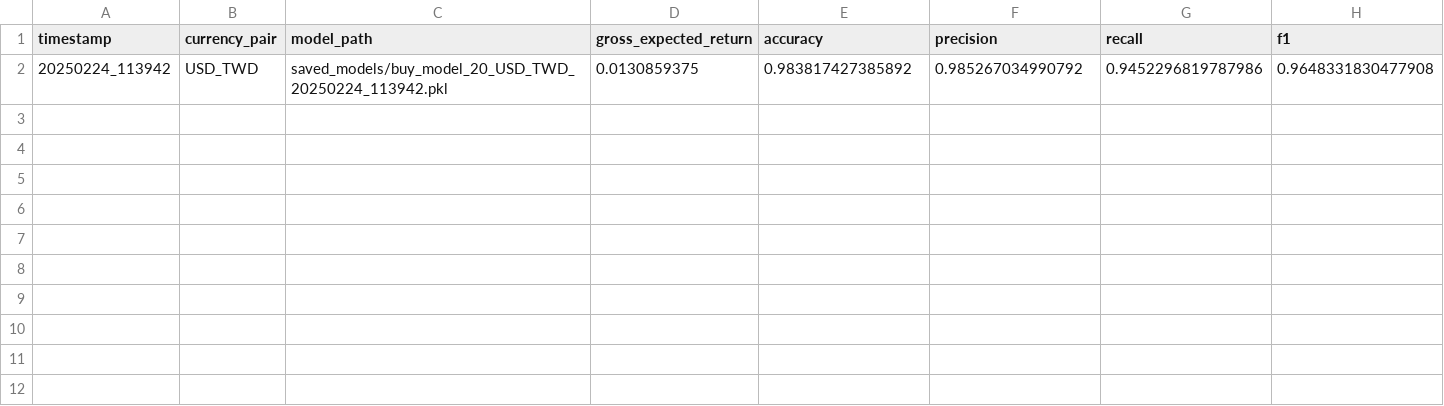
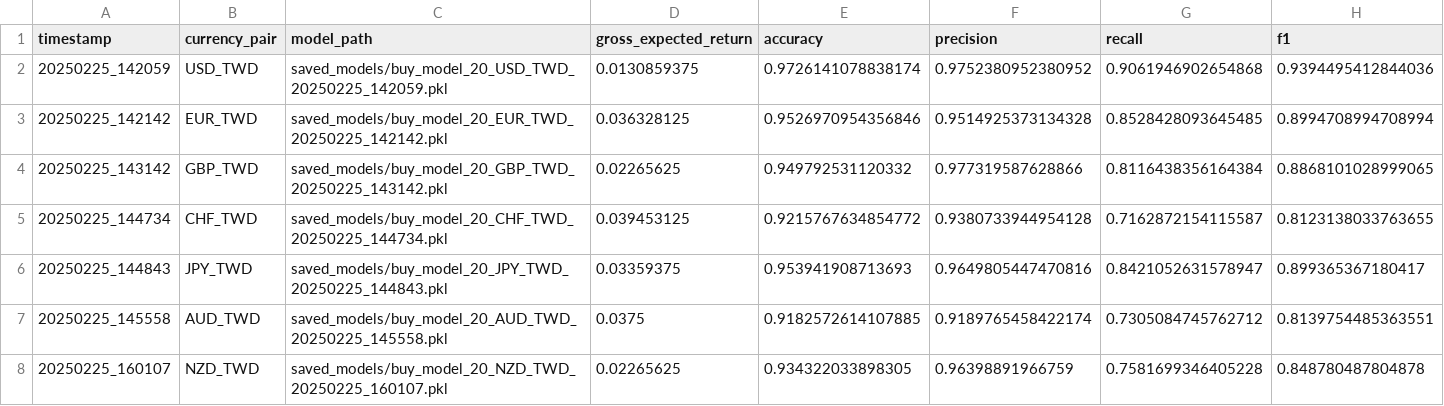
Before and after one commit to htseng2/TradeNotifier, a CSV file: model_logs/train_buy_20_history.csv, drawn as a sheet; only a part is shown; removed rows and columns are numbered as before the commit, all else as after; rows hold the shown columns only; the diff names each change by its address in the sheet, - before the commit and + after, or states it on an @@ line.

```diff
--- a/model_logs/train_buy_20_history.csv
+++ b/model_logs/train_buy_20_history.csv
-row 2: 20250224_113942 | USD_TWD | saved_models/buy_model_20_USD_TWD_20250224_113942.pkl | 0.0130859375 | 0.983817427385892 | 0.985267034990792 | 0.9452296819787986 | 0.9648331830477908
+row 2: 20250225_142059 | USD_TWD | saved_models/buy_model_20_USD_TWD_20250225_142059.pkl | 0.0130859375 | 0.9726141078838174 | 0.9752380952380952 | 0.9061946902654868 | 0.9394495412844036
+row 3: 20250225_142142 | EUR_TWD | saved_models/buy_model_20_EUR_TWD_20250225_142142.pkl | 0.036328125 | 0.9526970954356846 | 0.9514925373134328 | 0.8528428093645485 | 0.8994708994708994
+row 4: 20250225_143142 | GBP_TWD | saved_models/buy_model_20_GBP_TWD_20250225_143142.pkl | 0.02265625 | 0.949792531120332 | 0.977319587628866 | 0.8116438356164384 | 0.8868101028999065
+row 5: 20250225_144734 | CHF_TWD | saved_models/buy_model_20_CHF_TWD_20250225_144734.pkl | 0.039453125 | 0.9215767634854772 | 0.9380733944954128 | 0.7162872154115587 | 0.8123138033763655
+row 6: 20250225_144843 | JPY_TWD | saved_models/buy_model_20_JPY_TWD_20250225_144843.pkl | 0.03359375 | 0.953941908713693 | 0.9649805447470816 | 0.8421052631578947 | 0.899365367180417
+row 7: 20250225_145558 | AUD_TWD | saved_models/buy_model_20_AUD_TWD_20250225_145558.pkl | 0.0375 | 0.9182572614107885 | 0.9189765458422174 | 0.7305084745762712 | 0.8139754485363551
+row 8: 20250225_160107 | NZD_TWD | saved_models/buy_model_20_NZD_TWD_20250225_160107.pkl | 0.02265625 | 0.934322033898305 | 0.96398891966759 | 0.7581699346405228 | 0.848780487804878
```
Also changed, not shown: 21 other files.
